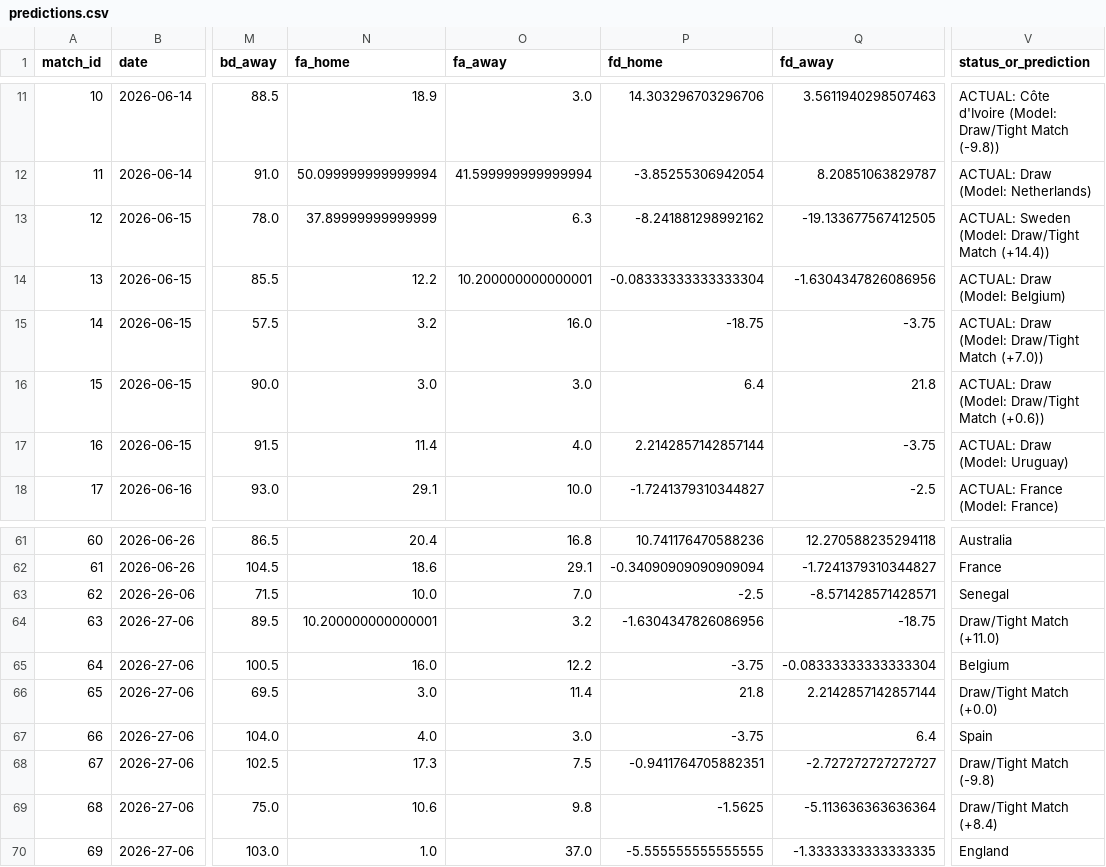
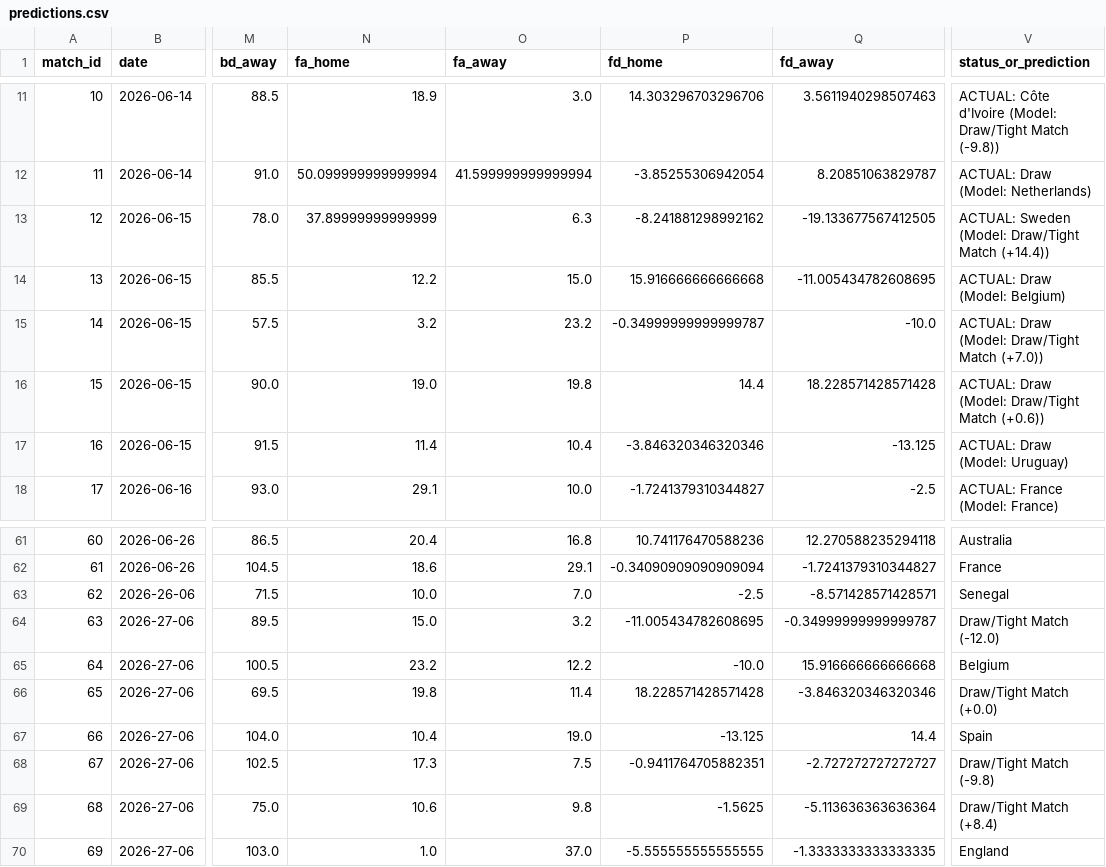
Before and after one commit to n-pham/analysis-fwc-2026, a CSV file: data/predictions.csv, drawn as a sheet; only a part is shown, gaps mark what is left out; the diff covers the shown part only; the diff names each change by its address in the sheet, - before the commit and + after, or states it on an @@ line.

```diff
--- a/data/predictions.csv
+++ b/data/predictions.csv
-O14 (fa_away): 10.200000000000001
+O14 (fa_away): 15.0
-P14 (fd_home): -0.08333333333333304
+P14 (fd_home): 15.916666666666668
-Q14 (fd_away): -1.6304347826086956
+Q14 (fd_away): -11.005434782608695
-O15 (fa_away): 16.0
+O15 (fa_away): 23.2
-P15 (fd_home): -18.75
+P15 (fd_home): -0.34999999999999787
-Q15 (fd_away): -3.75
+Q15 (fd_away): -10.0
-N16 (fa_home): 3.0
+N16 (fa_home): 19.0
-O16 (fa_away): 3.0
+O16 (fa_away): 19.8
-P16 (fd_home): 6.4
+P16 (fd_home): 14.4
-Q16 (fd_away): 21.8
+Q16 (fd_away): 18.228571428571428
-O17 (fa_away): 4.0
+O17 (fa_away): 10.4
-P17 (fd_home): 2.2142857142857144
+P17 (fd_home): -3.846320346320346
-Q17 (fd_away): -3.75
+Q17 (fd_away): -13.125
-N64 (fa_home): 10.200000000000001
+N64 (fa_home): 15.0
-P64 (fd_home): -1.6304347826086956
+P64 (fd_home): -11.005434782608695
-Q64 (fd_away): -18.75
+Q64 (fd_away): -0.34999999999999787
-V64 (status_or_prediction): Draw/Tight Match (+11.0)
+V64 (status_or_prediction): Draw/Tight Match (-12.0)
-N65 (fa_home): 16.0
+N65 (fa_home): 23.2
-P65 (fd_home): -3.75
+P65 (fd_home): -10.0
-Q65 (fd_away): -0.08333333333333304
+Q65 (fd_away): 15.916666666666668
-N66 (fa_home): 3.0
+N66 (fa_home): 19.8
-P66 (fd_home): 21.8
+P66 (fd_home): 18.228571428571428
-Q66 (fd_away): 2.2142857142857144
+Q66 (fd_away): -3.846320346320346
-N67 (fa_home): 4.0
+N67 (fa_home): 10.4
-O67 (fa_away): 3.0
+O67 (fa_away): 19.0
-P67 (fd_home): -3.75
+P67 (fd_home): -13.125
-Q67 (fd_away): 6.4
+Q67 (fd_away): 14.4
```
Also changed, not shown: 25 edited cells elsewhere in this file, data/matches.csv, 4 other files.
